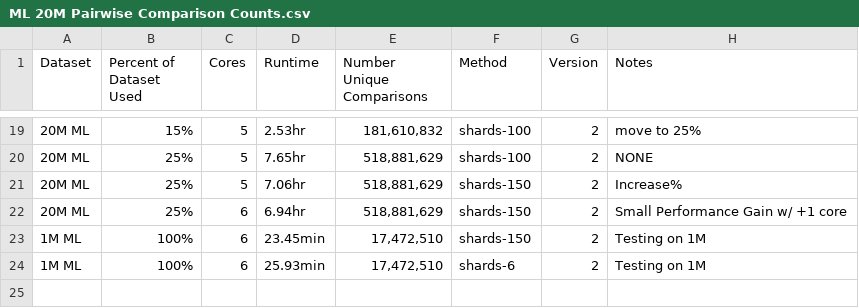
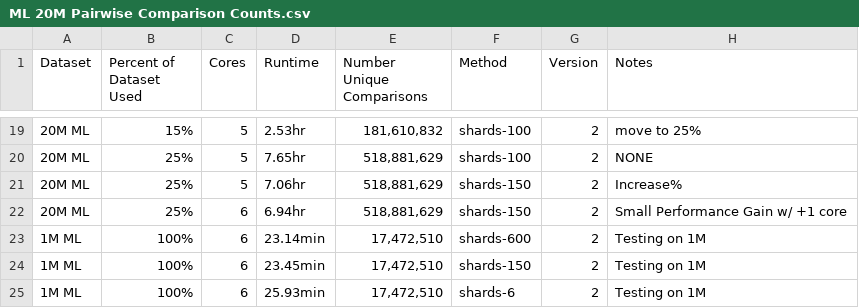
Before and after one commit to jacobmunson/RecommenderSystems, a CSV file: 20M ML Evaluation/ML 20M Pairwise Comparison Counts.csv, drawn as a sheet; only a part is shown, gaps mark what is left out.

Commit message:
Update ML 20M Pairwise Comparison Counts.csv

```diff
--- a/20M ML Evaluation/ML 20M Pairwise Comparison Counts.csv
+++ b/20M ML Evaluation/ML 20M Pairwise Comparison Counts.csv
@@ -22,2 +22,3 @@ Dataset,Percent of Dataset Used,Cores,Runtime,Number Unique Comparisons,Method,V
 20M ML,25%,6,6.94hr,"518,881,629",shards-150,2,Small Performance Gain w/ +1 core
+1M ML,100%,6,23.14min,"17,472,510",shards-600,2,Testing on 1M
 1M ML,100%,6,23.45min,"17,472,510",shards-150,2,Testing on 1M
```
